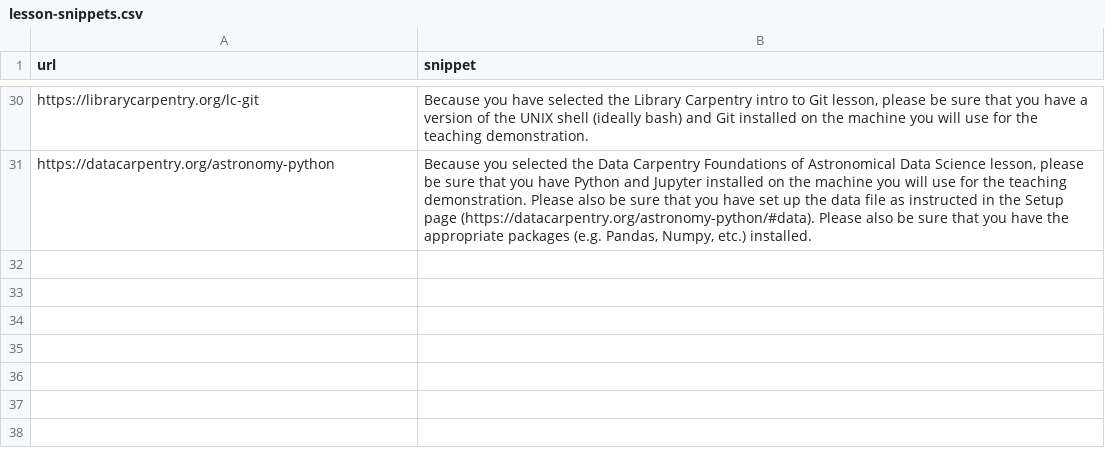
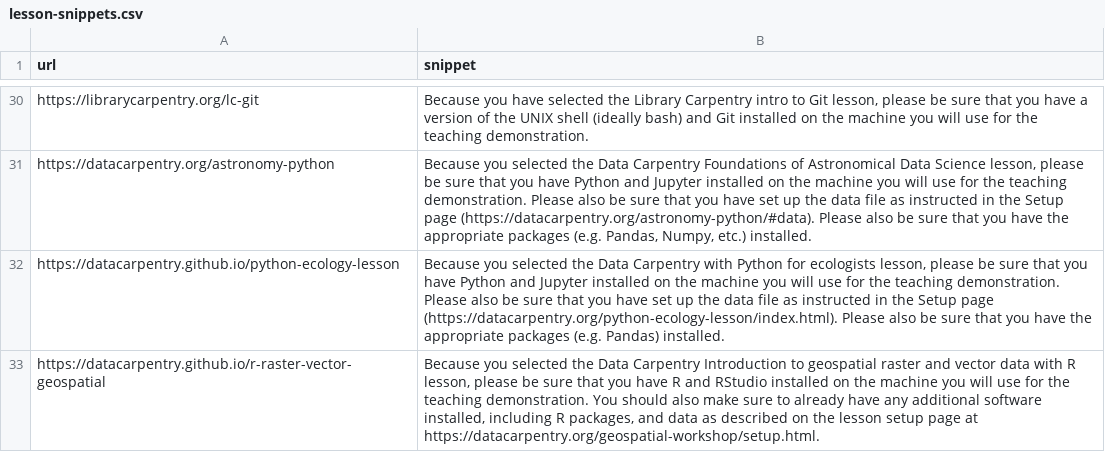
Before and after one commit to jcoliver/auto-demo-email, a CSV file: data/lesson-snippets.csv, drawn as a sheet; only a part is shown, gaps mark what is left out; the diff names each change by its address in the sheet, - before the commit and + after, or states it on an @@ line.

Commit message:
Add new URL for data carpentry R raster geospatial

```diff
--- a/data/lesson-snippets.csv
+++ b/data/lesson-snippets.csv
+row 32: https://datacarpentry.github.io/python-ecology-lesson | Because you selected the Data Carpentry with Python for ecologists lesson, please be sure that you have Python and Jupyter installed on the machine you will use for the teaching demonstration. Please also be sure that you have set up the data file as instructed in the Setup page (https://datacarpentry.org/python-ecology-lesson/index.html). Please also be sure that you have the appropriate packages (e.g. Pandas) installed.
+row 33: https://datacarpentry.github.io/r-raster-vector-geospatial | Because you selected the Data Carpentry Introduction to geospatial raster and vector data with R lesson, please be sure that you have R and RStudio installed on the machine you will use for the teaching demonstration. You should also make sure to already have any additional software installed, including R packages, and data as described on the lesson setup page at https://datacarpentry.org/geospatial-workshop/setup.html.
```
